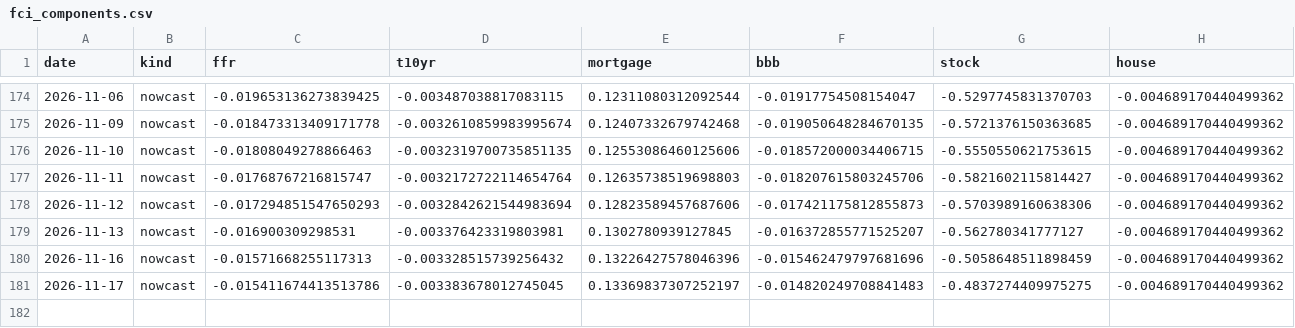
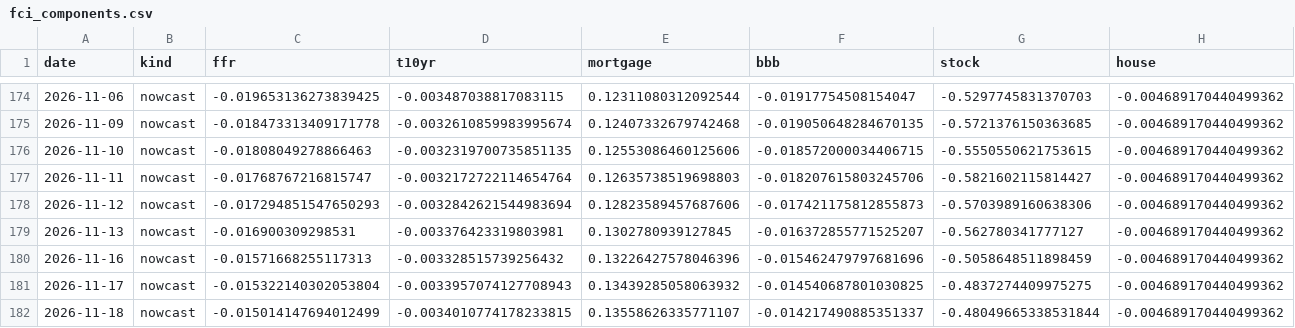
Before and after one commit to Allisterh/fcistar-financial-conditions-index, a CSV file: backend/data/output/fci_components.csv, drawn as a sheet; only a part is shown, gaps mark what is left out; rows hold the shown columns only; the diff names each change by its address in the sheet, - before the commit and + after, or states it on an @@ line.

```diff
--- a/backend/data/output/fci_components.csv
+++ b/backend/data/output/fci_components.csv
-C181 (ffr): -0.015411674413513786
+C181 (ffr): -0.015322140302053804
-D181 (t10yr): -0.003383678012745045
+D181 (t10yr): -0.0033957074127708943
-E181 (mortgage): 0.13369837307252197
+E181 (mortgage): 0.13439285058063932
-F181 (bbb): -0.014820249708841483
+F181 (bbb): -0.014540687801030825
+row 182: 2026-11-18 | nowcast | -0.015014147694012499 | -0.0034010774178233815 | 0.13558626335771107 | -0.014217490885351337 | -0.48049665338531844 | -0.004689170440499362
```
Also changed, not shown: backend/data/output/fci_nowcast.csv, 1 other file.
